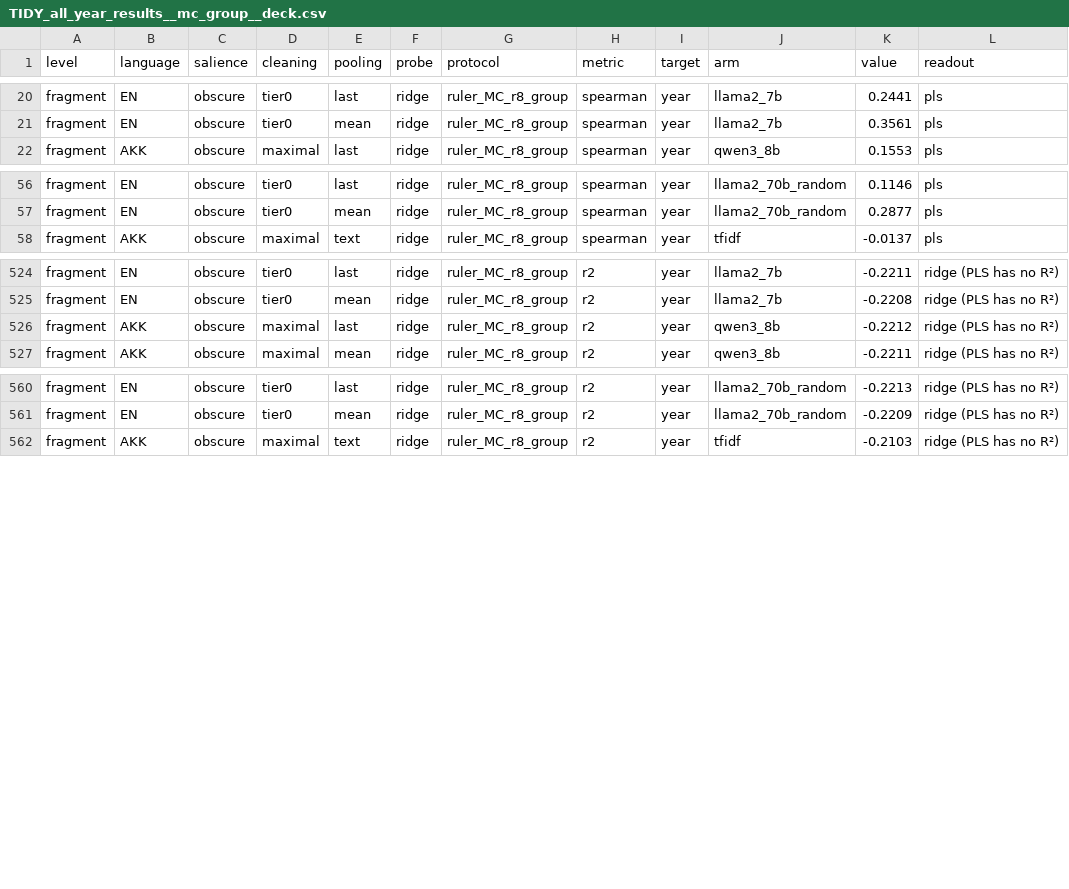
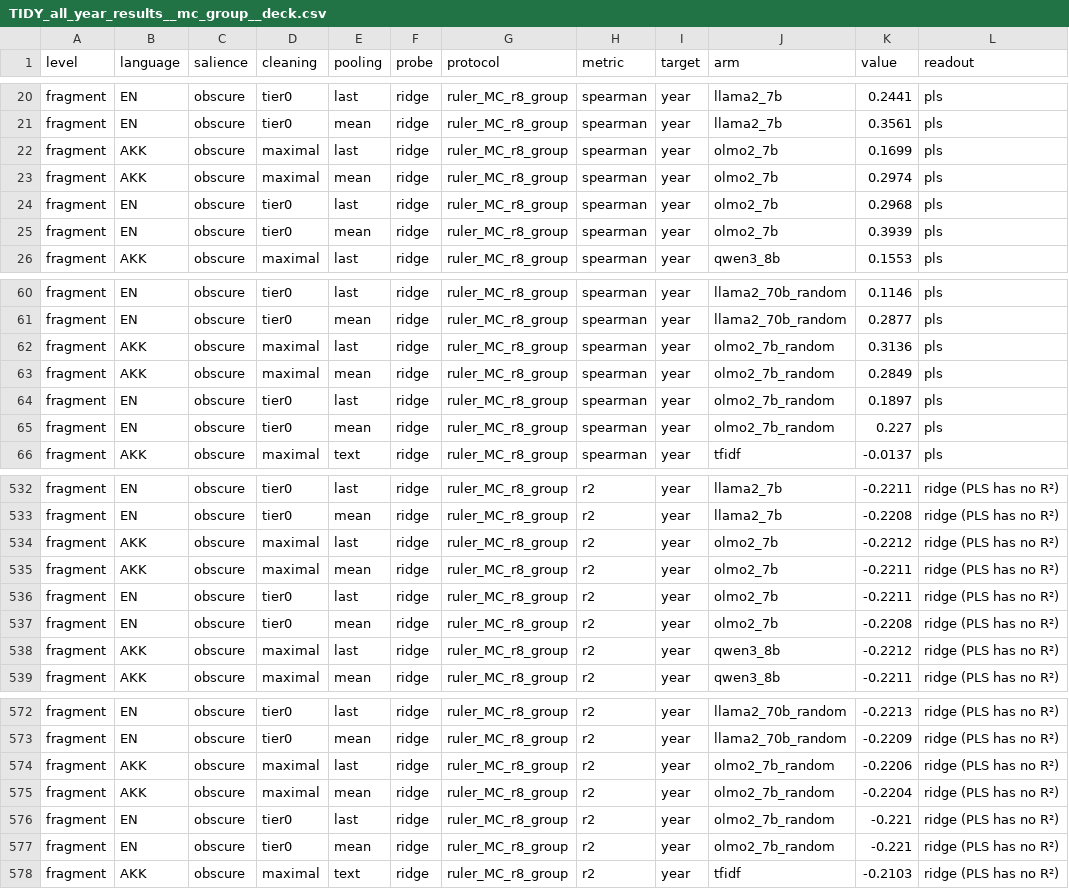
Before and after one commit to YarinBeni/HUJI-THESIS--YARIN, a CSV file: v_1/src/world_models/figures/TIDY_all_year_results__mc_group__deck.csv, drawn as a sheet; only a part is shown, gaps mark what is left out; the diff names each change by its address in the sheet, - before the commit and + after, or states it on an @@ line.

```diff
--- a/v_1/src/world_models/figures/TIDY_all_year_results__mc_group__deck.csv
+++ b/v_1/src/world_models/figures/TIDY_all_year_results__mc_group__deck.csv
+row 22: fragment | AKK | obscure | maximal | last | ridge | ruler_MC_r8_group | spearman | year | olmo2_7b | 0.1699 | pls
+row 23: fragment | AKK | obscure | maximal | mean | ridge | ruler_MC_r8_group | spearman | year | olmo2_7b | 0.2974 | pls
+row 24: fragment | EN | obscure | tier0 | last | ridge | ruler_MC_r8_group | spearman | year | olmo2_7b | 0.2968 | pls
+row 25: fragment | EN | obscure | tier0 | mean | ridge | ruler_MC_r8_group | spearman | year | olmo2_7b | 0.3939 | pls
+row 62: fragment | AKK | obscure | maximal | last | ridge | ruler_MC_r8_group | spearman | year | olmo2_7b_random | 0.3136 | pls
+row 63: fragment | AKK | obscure | maximal | mean | ridge | ruler_MC_r8_group | spearman | year | olmo2_7b_random | 0.2849 | pls
+row 64: fragment | EN | obscure | tier0 | last | ridge | ruler_MC_r8_group | spearman | year | olmo2_7b_random | 0.1897 | pls
+row 65: fragment | EN | obscure | tier0 | mean | ridge | ruler_MC_r8_group | spearman | year | olmo2_7b_random | 0.227 | pls
+row 534: fragment | AKK | obscure | maximal | last | ridge | ruler_MC_r8_group | r2 | year | olmo2_7b | -0.2212 | ridge (PLS has no R²)
+row 535: fragment | AKK | obscure | maximal | mean | ridge | ruler_MC_r8_group | r2 | year | olmo2_7b | -0.2211 | ridge (PLS has no R²)
+row 536: fragment | EN | obscure | tier0 | last | ridge | ruler_MC_r8_group | r2 | year | olmo2_7b | -0.2211 | ridge (PLS has no R²)
+row 537: fragment | EN | obscure | tier0 | mean | ridge | ruler_MC_r8_group | r2 | year | olmo2_7b | -0.2208 | ridge (PLS has no R²)
+row 574: fragment | AKK | obscure | maximal | last | ridge | ruler_MC_r8_group | r2 | year | olmo2_7b_random | -0.2206 | ridge (PLS has no R²)
+row 575: fragment | AKK | obscure | maximal | mean | ridge | ruler_MC_r8_group | r2 | year | olmo2_7b_random | -0.2204 | ridge (PLS has no R²)
+row 576: fragment | EN | obscure | tier0 | last | ridge | ruler_MC_r8_group | r2 | year | olmo2_7b_random | -0.221 | ridge (PLS has no R²)
+row 577: fragment | EN | obscure | tier0 | mean | ridge | ruler_MC_r8_group | r2 | year | olmo2_7b_random | -0.221 | ridge (PLS has no R²)
```
Also changed, not shown: v_1/src/world_models/figures/TIDY_all_year_results__mc_group.csv, v_1/src/world_models/figures/TIDY_all_year_results__mc_group__pls.csv, 22 other files.
